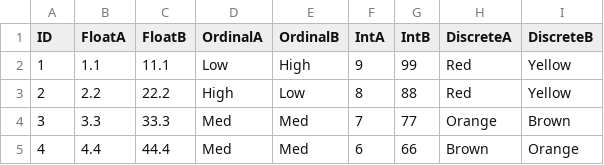
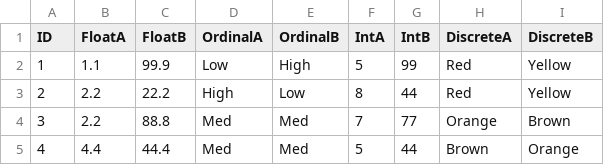
Before and after one commit to srp33/f4, a TSV file: test_data.tsv, drawn as a sheet.

Commit message:
Added some tests and tweaked test data

```diff
--- a/test_data.tsv
+++ b/test_data.tsv
@@ -1,5 +1,5 @@
 ID	FloatA	FloatB	OrdinalA	OrdinalB	IntA	IntB	DiscreteA	DiscreteB
-1	1.1	11.1	Low	High	9	99	Red	Yellow
-2	2.2	22.2	High	Low	8	88	Red	Yellow
-3	3.3	33.3	Med	Med	7	77	Orange	Brown
-4	4.4	44.4	Med	Med	6	66	Brown	Orange
+1	1.1	99.9	Low	High	5	99	Red	Yellow
+2	2.2	22.2	High	Low	8	44	Red	Yellow
+3	2.2	88.8	Med	Med	7	77	Orange	Brown
+4	4.4	44.4	Med	Med	5	44	Brown	Orange
```
Also changed, not shown: 4 other files.
